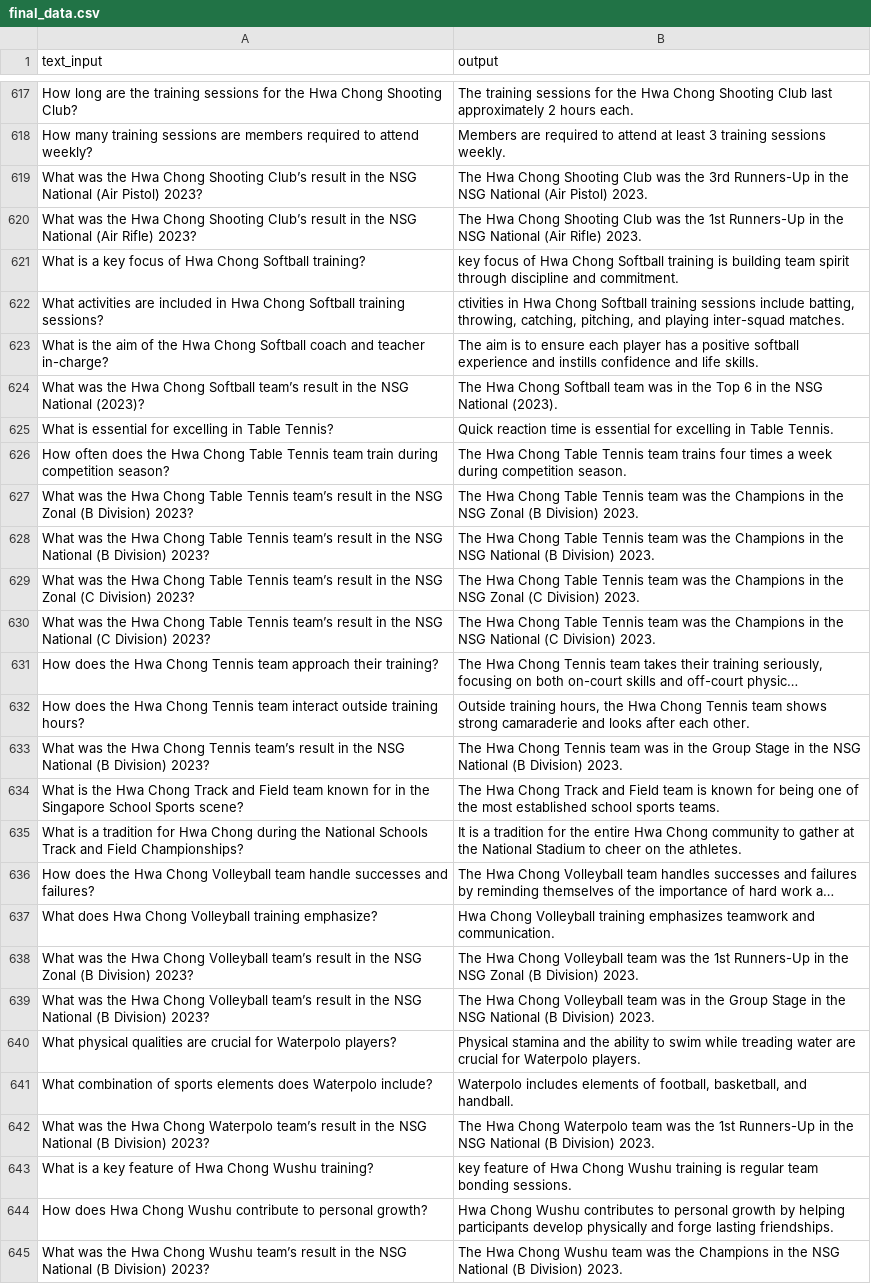
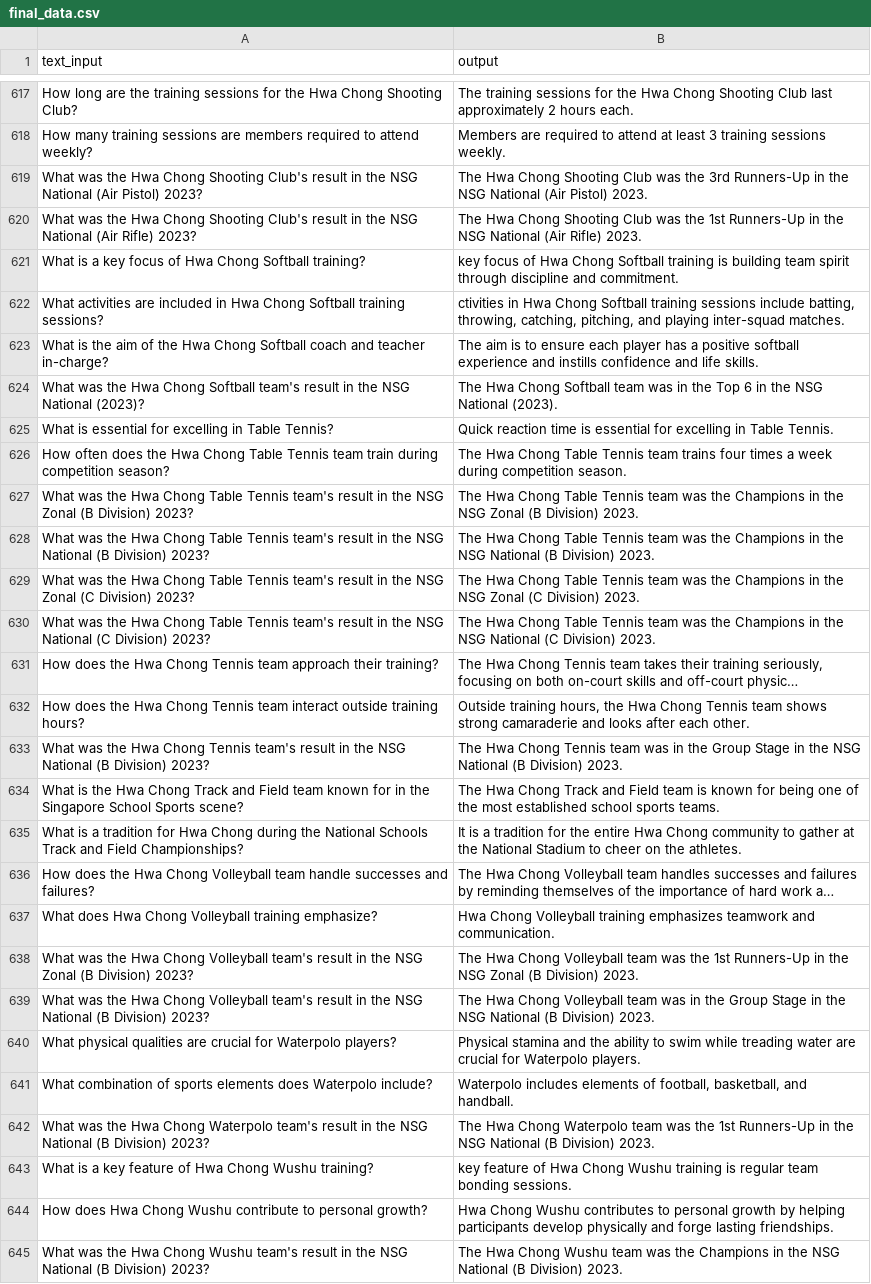
Before and after one commit to horse-3903/The-Orientator-2.0, a CSV file: data/final_data.csv, drawn as a sheet; only a part is shown, gaps mark what is left out; long unchanged cells end in …; the diff covers the shown part only; the diff names each change by its address in the sheet, - before the commit and + after, or states it on an @@ line.

```diff
--- a/data/final_data.csv
+++ b/data/final_data.csv
-A619 (text_input): …Chong Shooting Club’s result in…
+A619 (text_input): …Chong Shooting Club's result in…
-A620 (text_input): …Chong Shooting Club’s result in…
+A620 (text_input): …Chong Shooting Club's result in…
-A624 (text_input): …Chong Softball team’s result in…
+A624 (text_input): …Chong Softball team's result in…
-A627 (text_input): …Table Tennis team’s result in…
+A627 (text_input): …Table Tennis team's result in…
-A628 (text_input): …Table Tennis team’s result in…
+A628 (text_input): …Table Tennis team's result in…
-A629 (text_input): …Table Tennis team’s result in…
+A629 (text_input): …Table Tennis team's result in…
-A630 (text_input): …Table Tennis team’s result in…
+A630 (text_input): …Table Tennis team's result in…
-A633 (text_input): …Chong Tennis team’s result in…
+A633 (text_input): …Chong Tennis team's result in…
-A638 (text_input): …Chong Volleyball team’s result in…
+A638 (text_input): …Chong Volleyball team's result in…
-A639 (text_input): …Chong Volleyball team’s result in…
+A639 (text_input): …Chong Volleyball team's result in…
-A642 (text_input): …Chong Waterpolo team’s result in…
+A642 (text_input): …Chong Waterpolo team's result in…
-A645 (text_input): …Chong Wushu team’s result in…
+A645 (text_input): …Chong Wushu team's result in…
```
Also changed, not shown: 128 edited cells elsewhere in this file, 8 other files.
